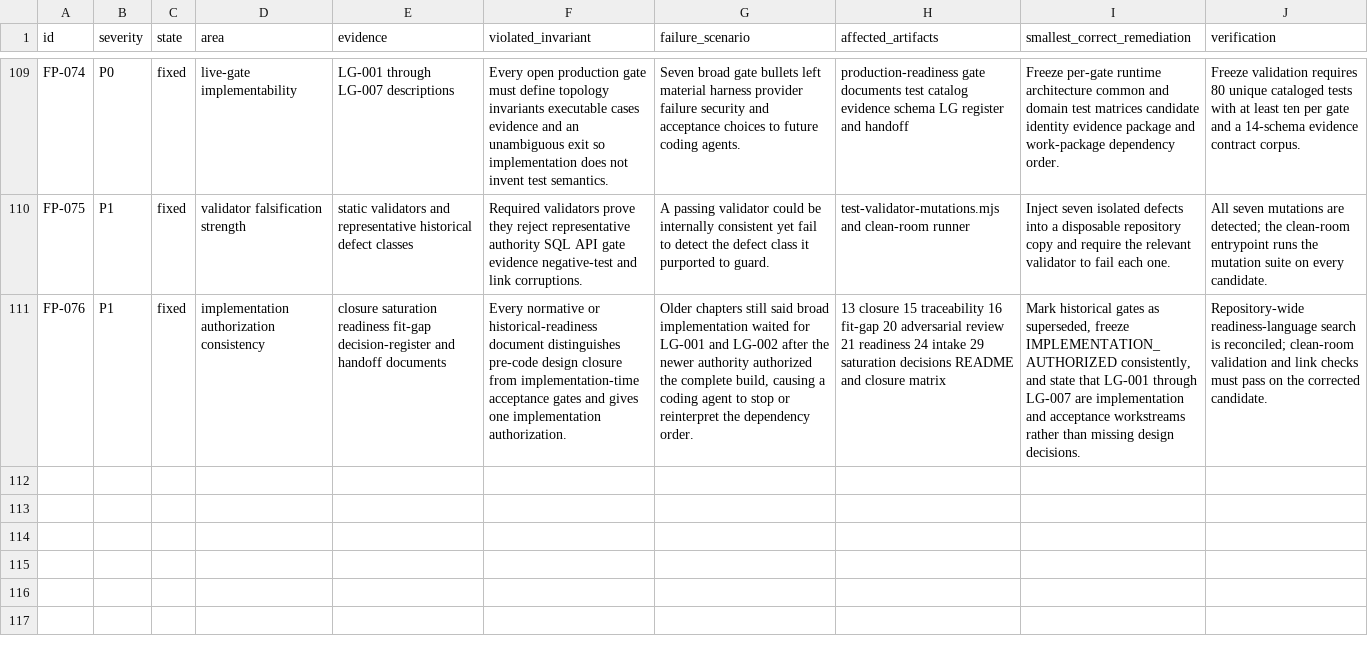
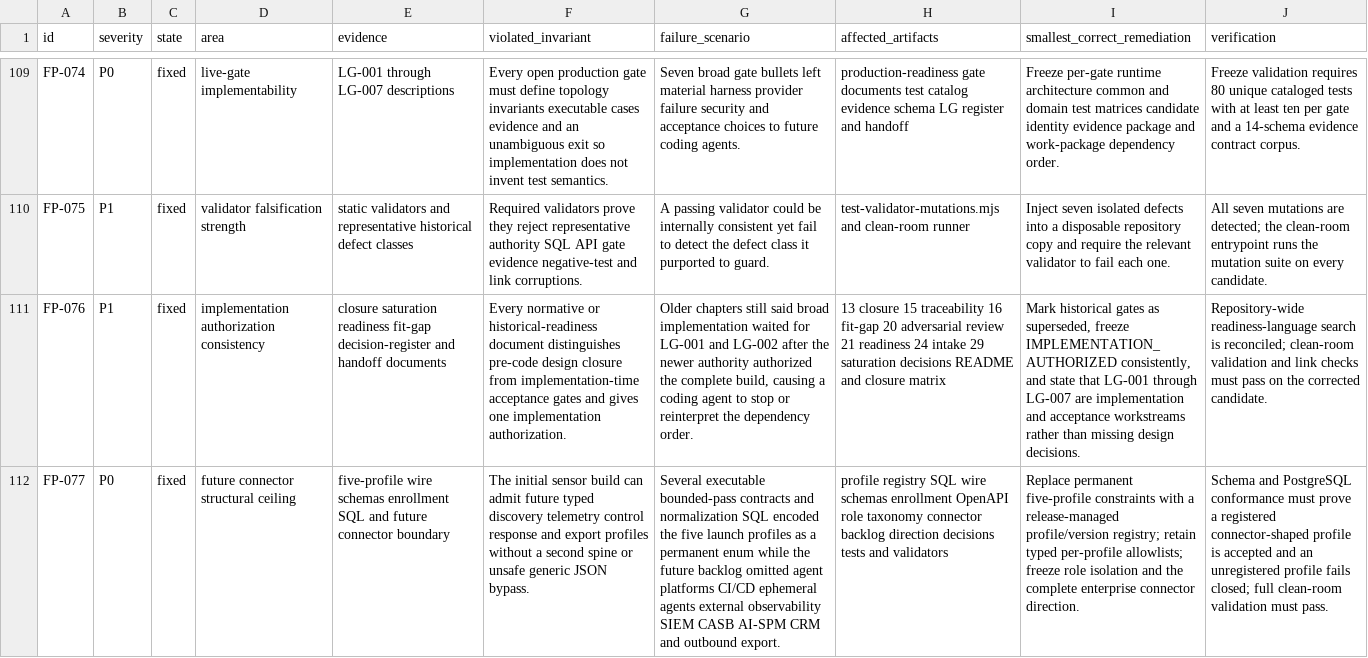
Before and after one commit to amjad-f35/quilr2-cross-sensor, a CSV file: starliner-ga/passes/01-discovery-inventory-evidence/implementation-freeze/registers/defect-closure-ledger.csv, drawn as a sheet; only a part is shown, gaps mark what is left out; the diff names each change by its address in the sheet, - before the commit and + after, or states it on an @@ line.

```diff
--- a/starliner-ga/passes/01-discovery-inventory-evidence/implementation-freeze/registers/defect-closure-ledger.csv
+++ b/starliner-ga/passes/01-discovery-inventory-evidence/implementation-freeze/registers/defect-closure-ledger.csv
+row 112: FP-077 | P0 | fixed | future connector structural ceiling | five-profile wire schemas enrollment SQL and future connector boundary | The initial sensor build can admit future typed discovery telemetry control response and export profiles without a second spine or unsafe generic JSON bypass. | Several executable bounded-pass contracts and normalization SQL encoded the five launch profiles as a permanent enum while the future backlog omitted agent platforms CI/CD ephemeral agents external observability SIEM CASB AI-SPM CRM and outbound export. | profile registry SQL wire schemas enrollment OpenAPI role taxonomy connector backlog direction decisions tests and validators | Replace permanent five-profile constraints with a release-managed profile/version registry; retain typed per-profile allowlists; freeze role isolation and the complete enterprise connector direction. | Schema and PostgreSQL conformance must prove a registered connector-shaped profile is accepted and an unregistered profile fails closed; full clean-room validation must pass.
```
Also changed, not shown: starliner-ga/passes/01-discovery-inventory-evidence/implementation-freeze/registers/future-connector-backlog.csv, 24 other files.
